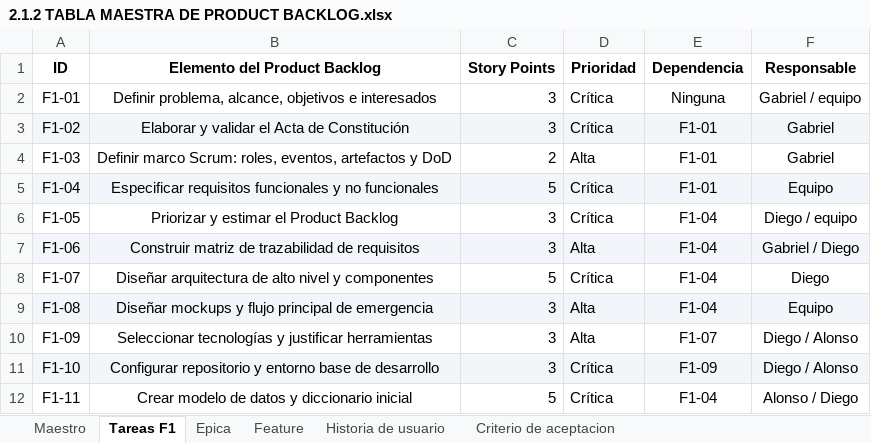
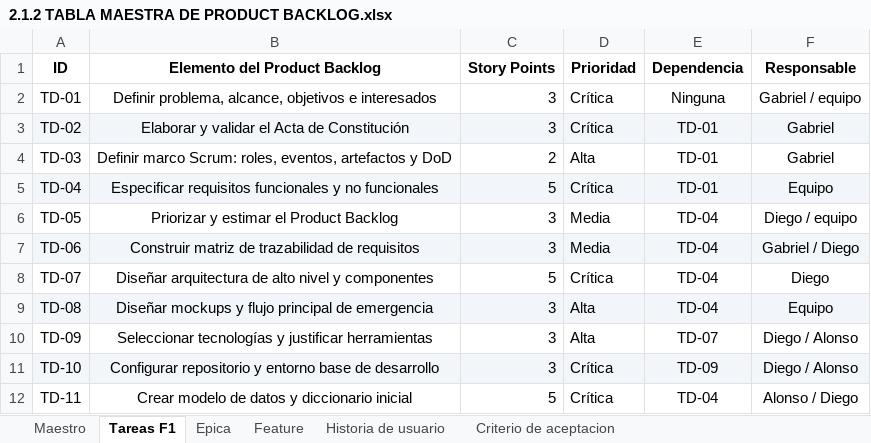
Before and after one commit to Mtipla/EMRGEN, an Excel workbook: Fase 2/Evidencias Proyecto/Evidencias de documentación/2.1 Product Backlog/2.1.2 TABLA MAESTRA DE PRODUCT BACKLOG.xlsx, sheet Tareas F1, drawn as a sheet; values as stored, in another font and other column widths than the file's, no borders; charts and pictures and table styles not drawn; the diff names each change by its address in the sheet, - before the commit and + after, or states it on an @@ line.

Commit message:
arreglo de [ERR-12] Errores de planificación (sprints, fechas y backlog)

```diff
--- a/Fase 2/Evidencias Proyecto/Evidencias de documentación/2.1 Product Backlog/2.1.2 TABLA MAESTRA DE PRODUCT BACKLOG.xlsx (sheet Tareas F1)
+++ b/Fase 2/Evidencias Proyecto/Evidencias de documentación/2.1 Product Backlog/2.1.2 TABLA MAESTRA DE PRODUCT BACKLOG.xlsx (sheet Tareas F1)
-A2 (ID): F1-01
+A2 (ID): TD-01
-A3 (ID): F1-02
+A3 (ID): TD-02
-E3:E5 (Dependencia): F1-01
+E3:E5 (Dependencia): TD-01
-A4 (ID): F1-03
+A4 (ID): TD-03
-A5 (ID): F1-04
+A5 (ID): TD-04
-A6 (ID): F1-05
+A6 (ID): TD-05
-D6 (Prioridad): Crítica
+D6 (Prioridad): Media
-E6:E9 (Dependencia): F1-04
+E6:E9 (Dependencia): TD-04
-A7 (ID): F1-06
+A7 (ID): TD-06
-D7 (Prioridad): Alta
+D7 (Prioridad): Media
-A8 (ID): F1-07
+A8 (ID): TD-07
-A9 (ID): F1-08
+A9 (ID): TD-08
-A10 (ID): F1-09
+A10 (ID): TD-09
-E10 (Dependencia): F1-07
+E10 (Dependencia): TD-07
-A11 (ID): F1-10
+A11 (ID): TD-10
-E11 (Dependencia): F1-09
+E11 (Dependencia): TD-09
-A12 (ID): F1-11
+A12 (ID): TD-11
-E12 (Dependencia): F1-04
+E12 (Dependencia): TD-04
```
Also changed, not shown: sheet Maestro, charts or pictures, Fase 2/Evidencias Proyecto/Evidencias de documentación/_verificacion_2026-10-17/Matriz de verificación cruzada.xlsx, 7 other files.
